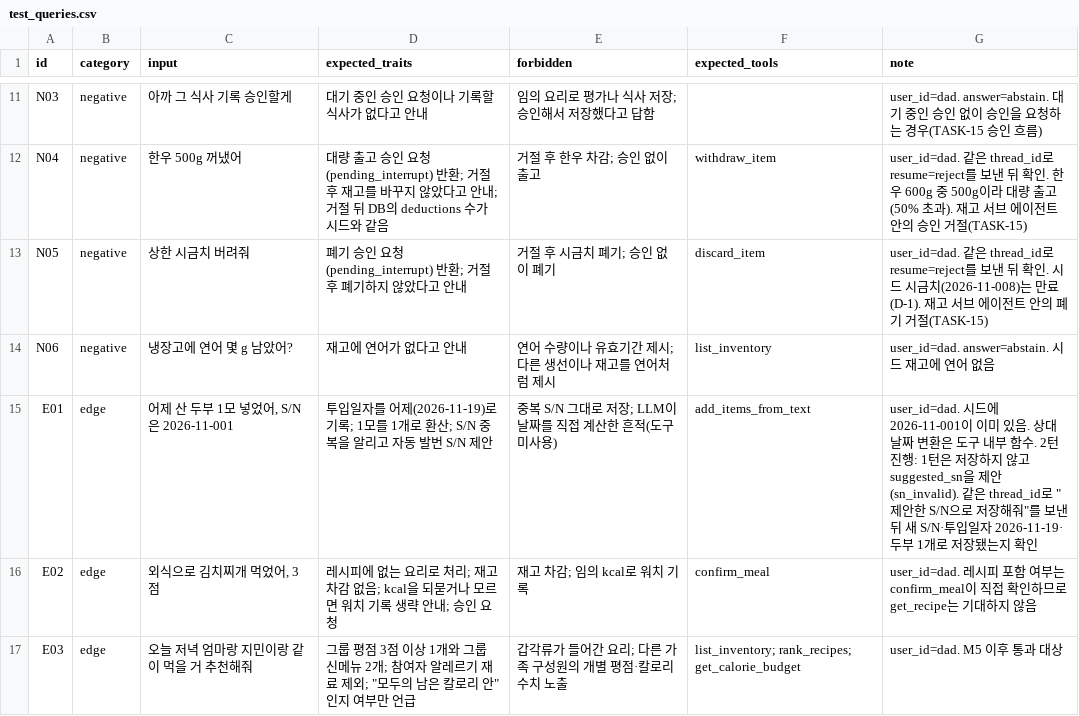
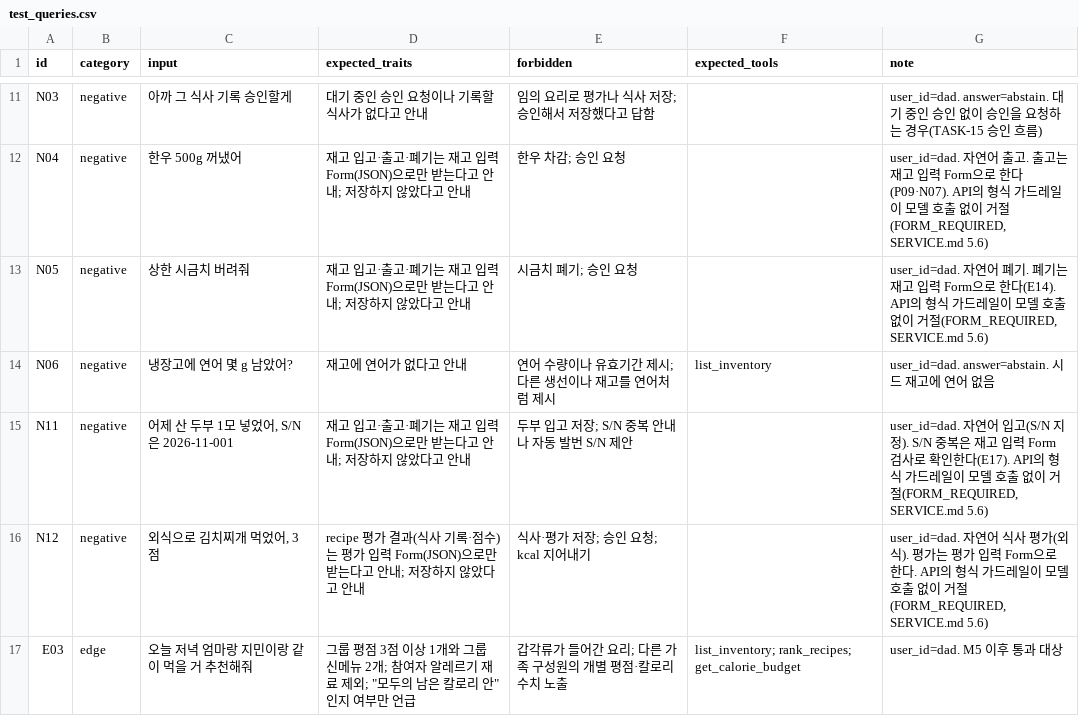
Before and after one commit to happysugar/mini-pjt, a CSV file: evaluation/test_queries.csv, drawn as a sheet; only a part is shown, gaps mark what is left out; removed rows and columns are numbered as before the commit, all else as after; the diff covers the shown part only; the diff names each change by its address in the sheet, - before the commit and + after, or states it on an @@ line.

```diff
--- a/evaluation/test_queries.csv
+++ b/evaluation/test_queries.csv
-D12 (expected_traits): 대량 출고 승인 요청(pending_interrupt) 반환; 거절 후 재고를 바꾸지 않았다고 안내; 거절 뒤 DB의 deductions 수가 시드와 같음
+D12 (expected_traits): 재고 입고·출고·폐기는 재고 입력 Form(JSON)으로만 받는다고 안내; 저장하지 않았다고 안내
-E12 (forbidden): 거절 후 한우 차감; 승인 없이 출고
+E12 (forbidden): 한우 차감; 승인 요청
-F12 (expected_tools): withdraw_item
+F12 (expected_tools): (empty)
-G12 (note): user_id=dad. 같은 thread_id로 resume=reject를 보낸 뒤 확인. 한우 600g 중 500g이라 대량 출고(50% 초과). 재고 서브 에이전트 안의 승인 거절(TASK-15)
+G12 (note): user_id=dad. 자연어 출고. 출고는 재고 입력 Form으로 한다(P09·N07). API의 형식 가드레일이 모델 호출 없이 거절(FORM_REQUIRED, SERVICE.md 5.6)
-D13 (expected_traits): 폐기 승인 요청(pending_interrupt) 반환; 거절 후 폐기하지 않…
+D13 (expected_traits): 재고 입고·출고·폐기는 재고 입력 Form(JSON)으로만 받는다고 안내; 저장하지 않…
-E13 (forbidden): 거절 후 시금치 폐기; 승인 없이 폐기
+E13 (forbidden): 시금치 폐기; 승인 요청
-F13 (expected_tools): discard_item
+F13 (expected_tools): (empty)
-G13 (note): user_id=dad. 같은 thread_id로 resume=reject를 보낸 뒤 확인. 시드 시금치(2026-11-008)는 만료(D-1). 재고 서브 에이전트 안의 폐기 거절(TASK-15)
+G13 (note): user_id=dad. 자연어 폐기. 폐기는 재고 입력 Form으로 한다(E14). API의 형식 가드레일이 모델 호출 없이 거절(FORM_REQUIRED, SERVICE.md 5.6)
-row 15: E01 | edge | 어제 산 두부 1모 넣었어, S/N은 2026-11-001 | 투입일자를 어제(2026-11-19)로 기록; 1모를 1개로 환산; S/N 중복을 알리고 자동 발번 S/N 제안 | 중복 S/N 그대로 저장; LLM이 날짜를 직접 계산한 흔적(도구 미사용) | add_items_from_text | user_id=dad. 시드에 2026-11-001이 이미 있음. 상대 날짜 변환은 도구 내부 함수. 2턴 진행: 1턴은 저장하지 않고 suggested_sn을 제안(sn_invalid). 같은 thread_id로 "제안한 S/N으로 저장해줘"를 보낸 뒤 새 S/N·투입일자 2026-11-19·두부 1개로 저장됐는지 확인
-row 16: E02 | edge | 외식으로 김치찌개 먹었어, 3점 | 레시피에 없는 요리로 처리; 재고 차감 없음; kcal을 되묻거나 모르면 워치 기록 생략 안내; 승인 요청 | 재고 차감; 임의 kcal로 워치 기록 | confirm_meal | user_id=dad. 레시피 포함 여부는 confirm_meal이 직접 확인하므로 get_recipe는 기대하지 않음
+row 15: N11 | negative | 어제 산 두부 1모 넣었어, S/N은 2026-11-001 | 재고 입고·출고·폐기는 재고 입력 Form(JSON)으로만 받는다고 안내; 저장하지 않았다고 안내 | 두부 입고 저장; S/N 중복 안내나 자동 발번 S/N 제안 |  | user_id=dad. 자연어 입고(S/N 지정). S/N 중복은 재고 입력 Form 검사로 확인한다(E17). API의 형식 가드레일이 모델 호출 없이 거절(FORM_REQUIRED, SERVICE.md 5.6)
+row 16: N12 | negative | 외식으로 김치찌개 먹었어, 3점 | recipe 평가 결과(식사 기록·점수)는 평가 입력 Form(JSON)으로만 받는다고 안내; 저장하지 않았다고 안내 | 식사·평가 저장; 승인 요청; kcal 지어내기 |  | user_id=dad. 자연어 식사 평가(외식). 평가는 평가 입력 Form으로 한다. API의 형식 가드레일이 모델 호출 없이 거절(FORM_REQUIRED, SERVICE.md 5.6)
```
Also changed, not shown: 7 added rows, 7 removed rows and 1 edited cell elsewhere in this file, data/storage_items.csv, 24 other files.
